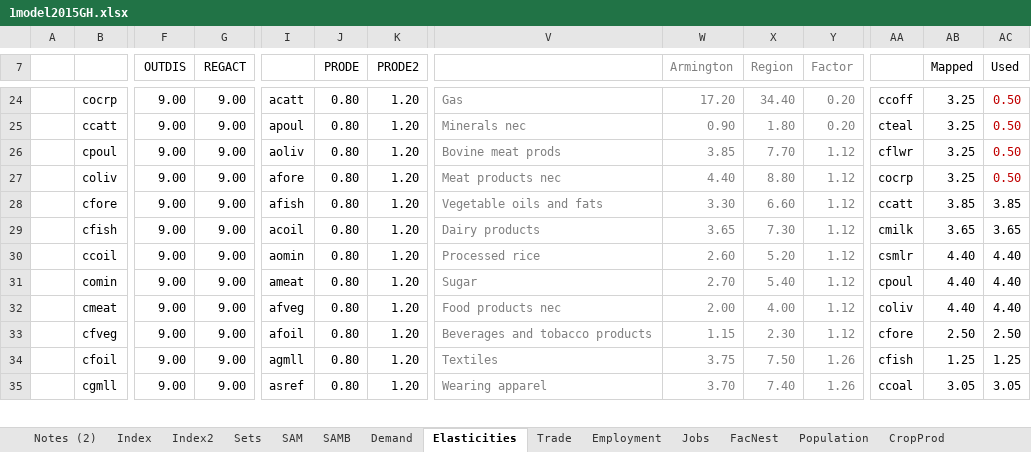
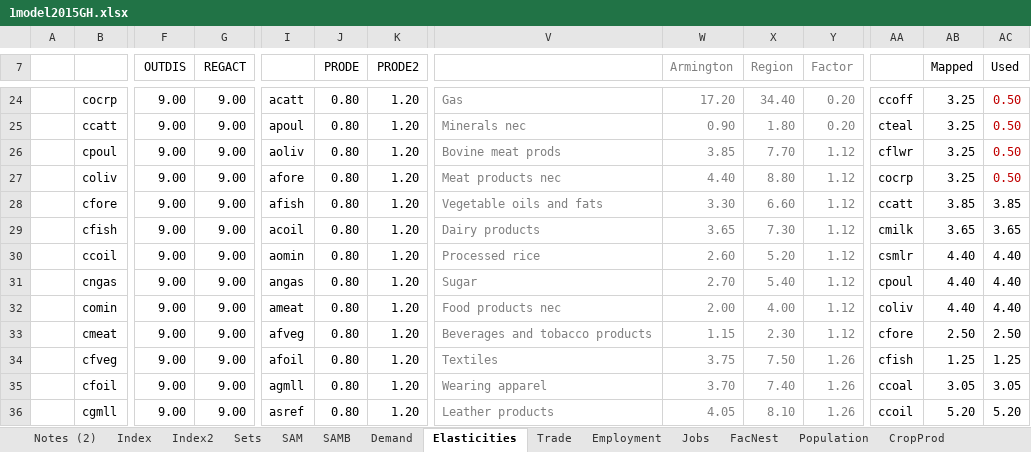
Before and after one commit to alisonERC/GHATIMGE, an Excel workbook: CGE/1model2015GH.xlsx, sheet Elasticities, drawn as a sheet; only a part is shown, gaps mark what is left out; values as stored, in another font and other column widths than the file's, no borders; addresses are those after the commit; rows hold the shown columns only; the diff covers the shown part only; the diff names each change by its address in the sheet, - before the commit and + after, or states it on an @@ line.

```diff
--- a/CGE/1model2015GH.xlsx (sheet Elasticities)
+++ b/CGE/1model2015GH.xlsx (sheet Elasticities)
+row 31:  | cngas | 9.00 | 9.00 | angas | 0.80 | 1.20 | Sugar | 2.70 | 5.40 | 1.12 | cpoul | 4.40 | 4.40
-V32: Sugar
+V32: Food products nec
-W32 (Armington): 2.70
+W32 (Armington): 2.00
-X32 (Region): 5.40
+X32 (Region): 4.00
-AA32: cpoul
+AA32: coliv
-V33: Food products nec
+V33: Beverages and tobacco products
-W33 (Armington): 2.00
+W33 (Armington): 1.15
-X33 (Region): 4.00
+X33 (Region): 2.30
-AA33: coliv
+AA33: cfore
-AB33 (Mapped): 4.40
+AB33 (Mapped): 2.50
-AC33 (Used): 4.40
+AC33 (Used): 2.50
-V34: Beverages and tobacco products
+V34: Textiles
-W34 (Armington): 1.15
+W34 (Armington): 3.75
-X34 (Region): 2.30
+X34 (Region): 7.50
-Y34 (Factor): 1.12
+Y34 (Factor): 1.26
-AA34: cfore
+AA34: cfish
-AB34 (Mapped): 2.50
+AB34 (Mapped): 1.25
-AC34 (Used): 2.50
+AC34 (Used): 1.25
-V35: Textiles
+V35: Wearing apparel
-W35 (Armington): 3.75
+W35 (Armington): 3.70
-X35 (Region): 7.50
+X35 (Region): 7.40
-AA35: cfish
+AA35: ccoal
-AB35 (Mapped): 1.25
+AB35 (Mapped): 3.05
-AC35 (Used): 1.25
+AC35 (Used): 3.05
-V36: Wearing apparel
+V36: Leather products
-W36 (Armington): 3.70
+W36 (Armington): 4.05
-X36 (Region): 7.40
+X36 (Region): 8.10
-AA36: ccoal
+AA36: ccoil
-AB36 (Mapped): 3.05
+AB36 (Mapped): 5.20
-AC36 (Used): 3.05
+AC36 (Used): 5.20
```
Also changed, not shown: 1 removed row, 127 edited cells and cell formats elsewhere in this sheet, sheet Demand, sheet Energy calc, sheet Energy, sheet SAMB, sheet Sets, sheet Employment, 3 more sheets, other sheet tabs, formulas that keep their value, 7 other files.
